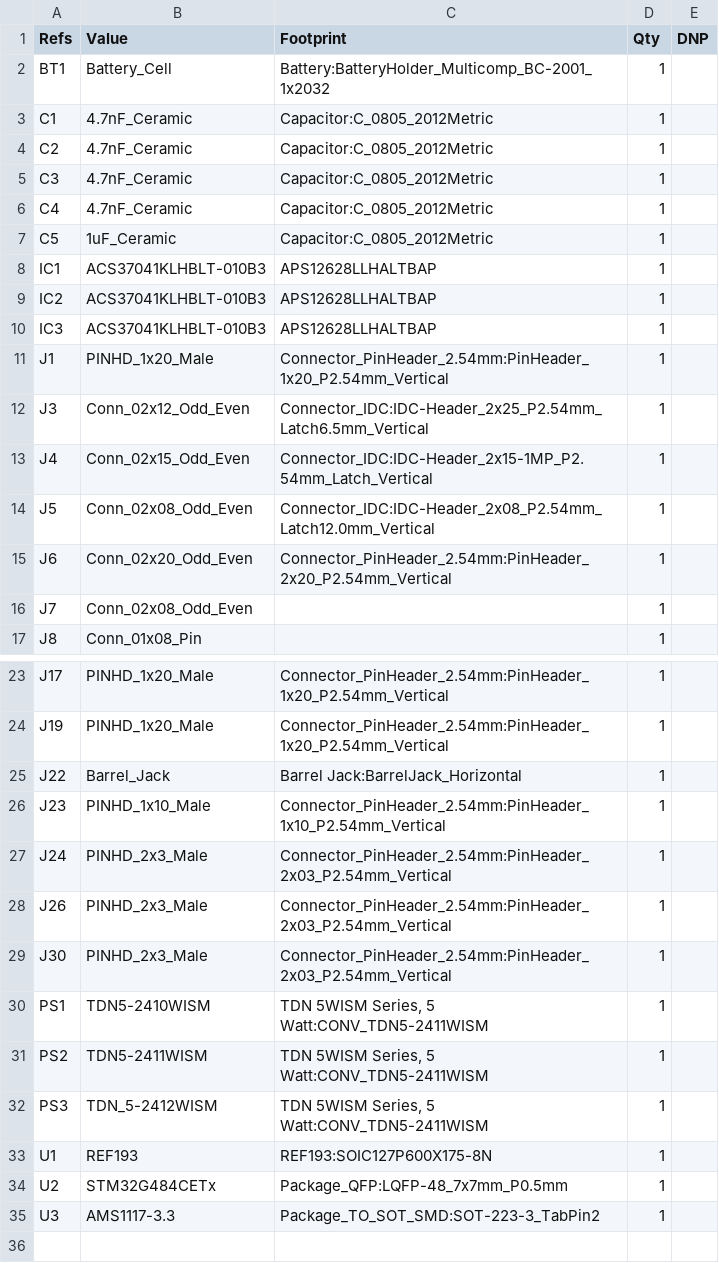
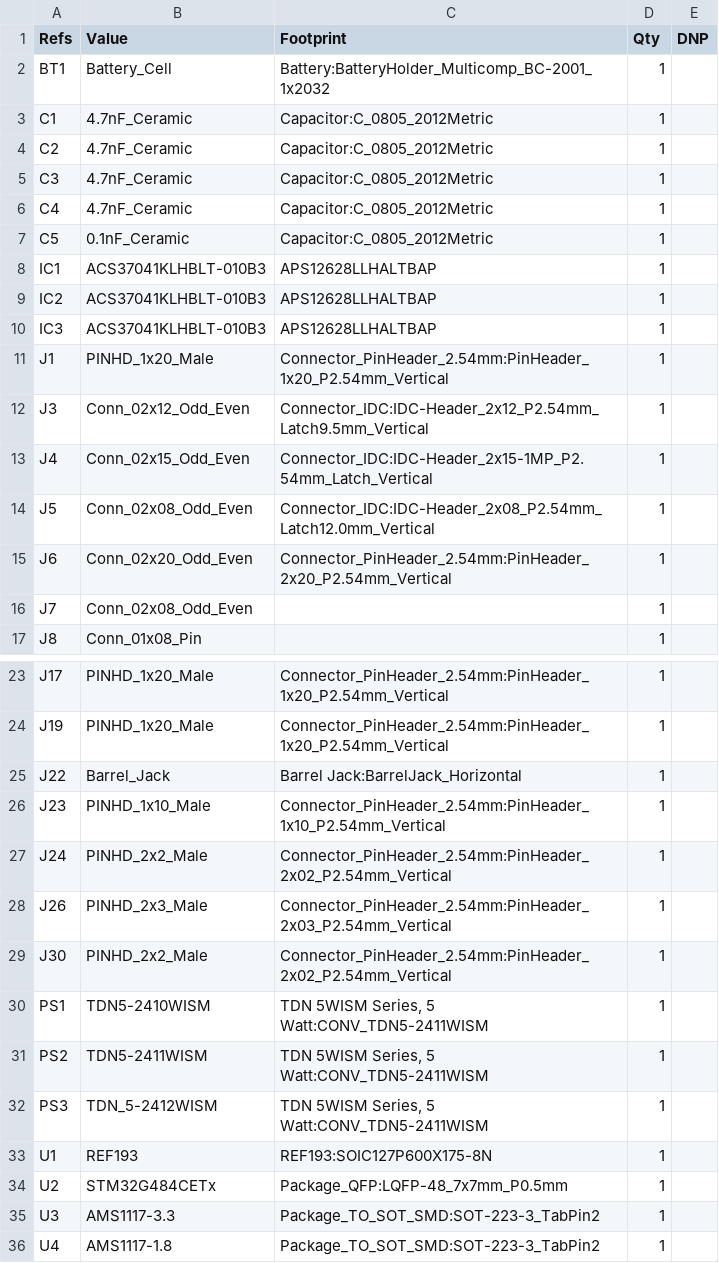
Before and after one commit to RapportTecnologia/kit-de-prototipacao-educacional-e-engenharia, a CSV file: docs/assets/bom/KEPR-bom.csv, drawn as a sheet; only a part is shown, gaps mark what is left out.

```diff
--- a/docs/assets/bom/KEPR-bom.csv
+++ b/docs/assets/bom/KEPR-bom.csv
@@ -6,3 +6,3 @@
 "C4","4.7nF_Ceramic","Capacitor:C_0805_2012Metric","1",""
-"C5","1uF_Ceramic","Capacitor:C_0805_2012Metric","1",""
+"C5","0.1nF_Ceramic","Capacitor:C_0805_2012Metric","1",""
 "IC1","ACS37041KLHBLT-010B3","APS12628LLHALTBAP","1",""
@@ -11,3 +11,3 @@
 "J1","PINHD_1x20_Male","Connector_PinHeader_2.54mm:PinHeader_1x20_P2.54mm_Vertical","1",""
-"J3","Conn_02x12_Odd_Even","Connector_IDC:IDC-Header_2x25_P2.54mm_Latch6.5mm_Vertical","1",""
+"J3","Conn_02x12_Odd_Even","Connector_IDC:IDC-Header_2x12_P2.54mm_Latch9.5mm_Vertical","1",""
 "J4","Conn_02x15_Odd_Even","Connector_IDC:IDC-Header_2x15-1MP_P2.54mm_Latch_Vertical","1",""
@@ -26,5 +26,5 @@
 "J23","PINHD_1x10_Male","Connector_PinHeader_2.54mm:PinHeader_1x10_P2.54mm_Vertical","1",""
-"J24","PINHD_2x3_Male","Connector_PinHeader_2.54mm:PinHeader_2x03_P2.54mm_Vertical","1",""
+"J24","PINHD_2x2_Male","Connector_PinHeader_2.54mm:PinHeader_2x02_P2.54mm_Vertical","1",""
 "J26","PINHD_2x3_Male","Connector_PinHeader_2.54mm:PinHeader_2x03_P2.54mm_Vertical","1",""
-"J30","PINHD_2x3_Male","Connector_PinHeader_2.54mm:PinHeader_2x03_P2.54mm_Vertical","1",""
+"J30","PINHD_2x2_Male","Connector_PinHeader_2.54mm:PinHeader_2x02_P2.54mm_Vertical","1",""
 "PS1","TDN5-2410WISM","TDN 5WISM Series, 5 Watt:CONV_TDN5-2411WISM","1",""
@@ -35 +35,2 @@
 "U3","AMS1117-3.3","Package_TO_SOT_SMD:SOT-223-3_TabPin2","1",""
+"U4","AMS1117-1.8","Package_TO_SOT_SMD:SOT-223-3_TabPin2","1",""
```
Also changed, not shown: 24 other files.
